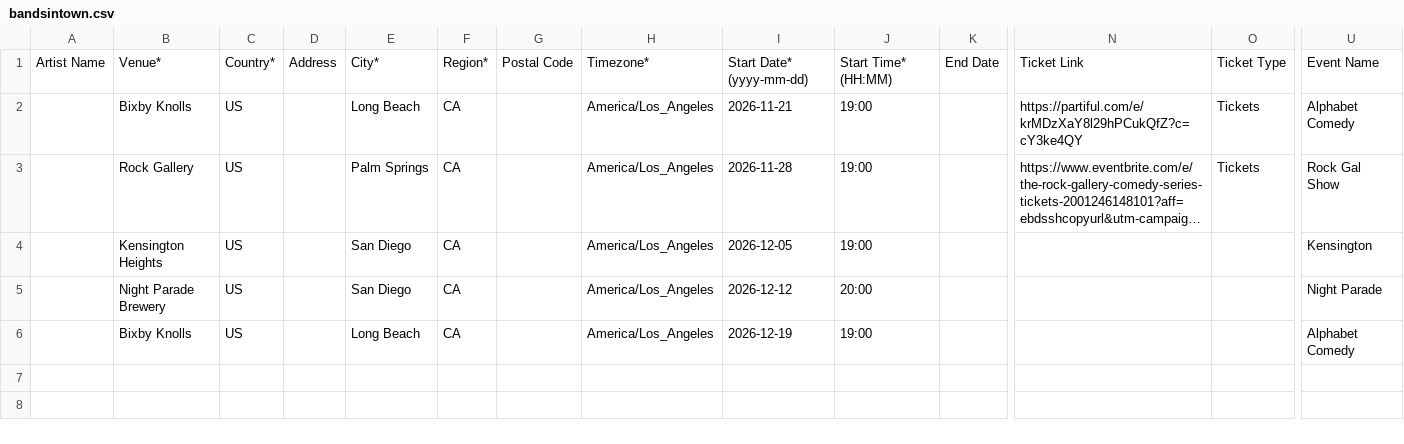
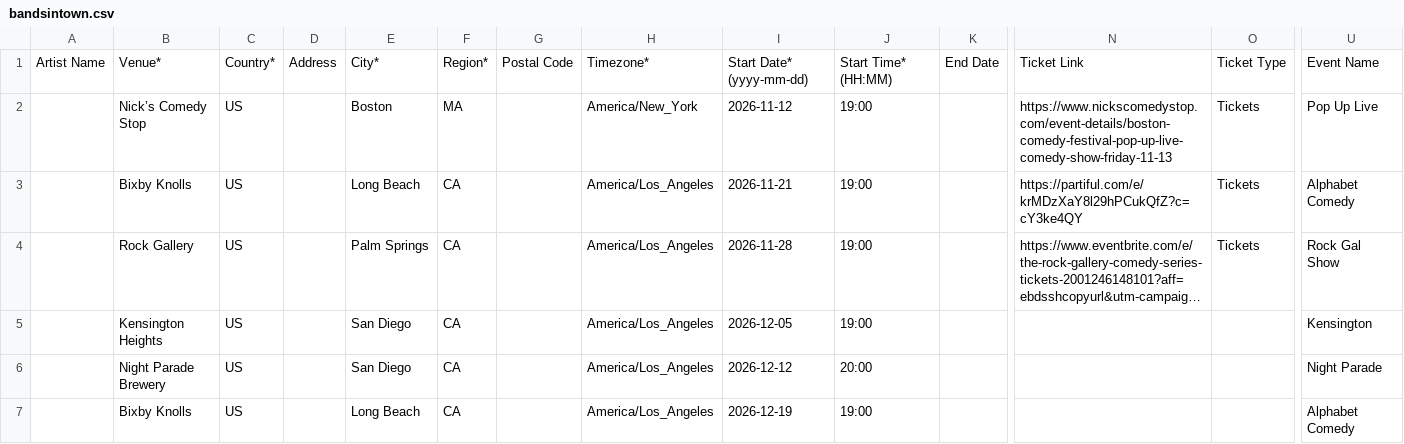
Before and after one commit to itsjess-comedy/shows, a CSV file: bandsintown.csv, drawn as a sheet; only a part is shown, gaps mark what is left out; long unchanged cells end in …; rows hold the shown columns only; the diff names each change by its address in the sheet, - before the commit and + after, or states it on an @@ line.

Commit message:
Update bandsintown.csv

```diff
--- a/bandsintown.csv
+++ b/bandsintown.csv
+row 2:  | Nick’s Comedy Stop | US |  | Boston | MA |  | America/New_York | 2026-11-12 | 19:00 |  | https://www.nickscomedystop.com/event-details/boston-comedy-festival-pop-up-live-comedy-show-friday-11-13 | Tickets | Pop Up Live
```
